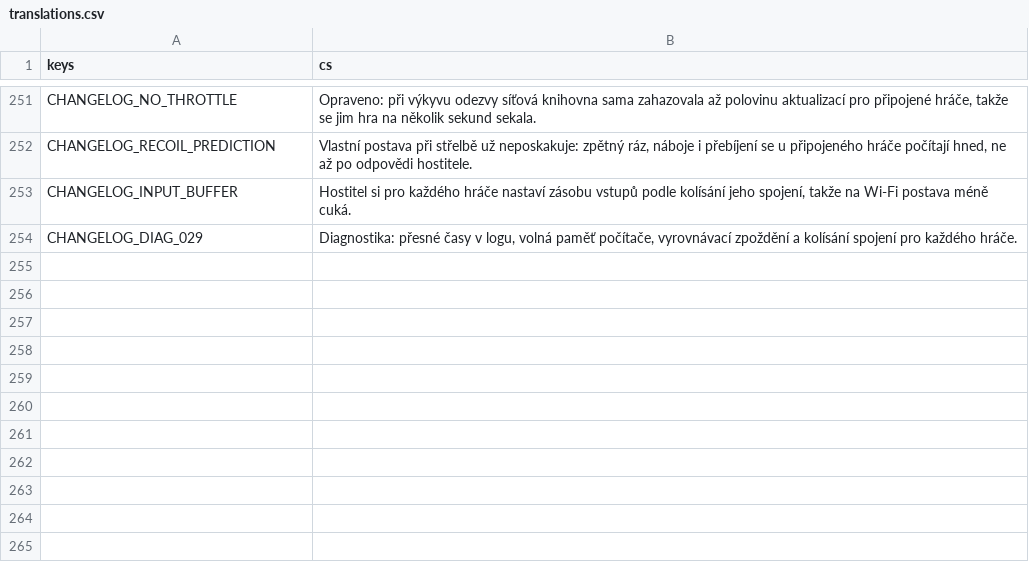
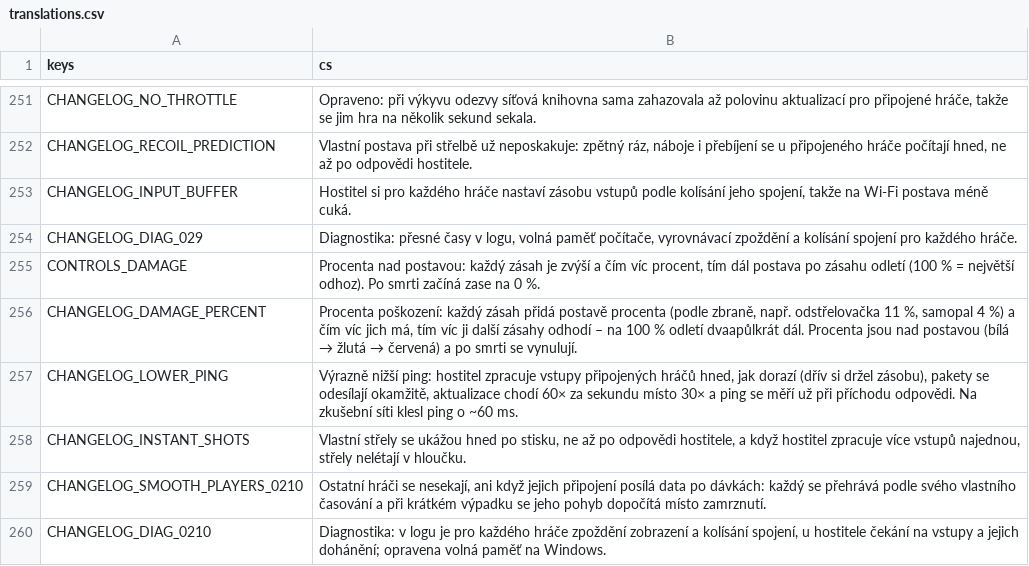
Before and after one commit to nejhorsiprogramatorsveta/Gun_game, a CSV file: localization/translations.csv, drawn as a sheet; only a part is shown, gaps mark what is left out.

```diff
--- a/localization/translations.csv
+++ b/localization/translations.csv
@@ -254 +254,7 @@ CHANGELOG_INPUT_BUFFER,"Hostitel si pro každého hráče nastaví zásobu vstup
 CHANGELOG_DIAG_029,"Diagnostika: přesné časy v logu, volná paměť počítače, vyrovnávací zpoždění a kolísání spojení pro každého hráče."
+CONTROLS_DAMAGE,"Procenta nad postavou: každý zásah je zvýší a čím víc procent, tím dál postava po zásahu odletí (100 % = největší odhoz). Po smrti začíná zase na 0 %."
+CHANGELOG_DAMAGE_PERCENT,"Procenta poškození: každý zásah přidá postavě procenta (podle zbraně, např. odstřelovačka 11 %, samopal 4 %) a čím víc jich má, tím víc ji další zásahy odhodí – na 100 % odletí dvaapůlkrát dál. Procenta jsou nad postavou (bílá → žlutá → červená) a po smrti se vynulují."
+CHANGELOG_LOWER_PING,"Výrazně nižší ping: hostitel zpracuje vstupy připojených hráčů hned, jak dorazí (dřív si držel zásobu), pakety se odesílají okamžitě, aktualizace chodí 60× za sekundu místo 30× a ping se měří už při příchodu odpovědi. Na zkušební síti klesl ping o ~60 ms."
+CHANGELOG_INSTANT_SHOTS,"Vlastní střely se ukážou hned po stisku, ne až po odpovědi hostitele, a když hostitel zpracuje více vstupů najednou, střely nelétají v hloučku."
+CHANGELOG_SMOOTH_PLAYERS_0210,"Ostatní hráči se nesekají, ani když jejich připojení posílá data po dávkách: každý se přehrává podle svého vlastního časování a při krátkém výpadku se jeho pohyb dopočítá místo zamrznutí."
+CHANGELOG_DIAG_0210,"Diagnostika: v logu je pro každého hráče zpoždění zobrazení a kolísání spojení, u hostitele čekání na vstupy a jejich dohánění; opravena volná paměť na Windows."
```
Also changed, not shown: 46 other files.
